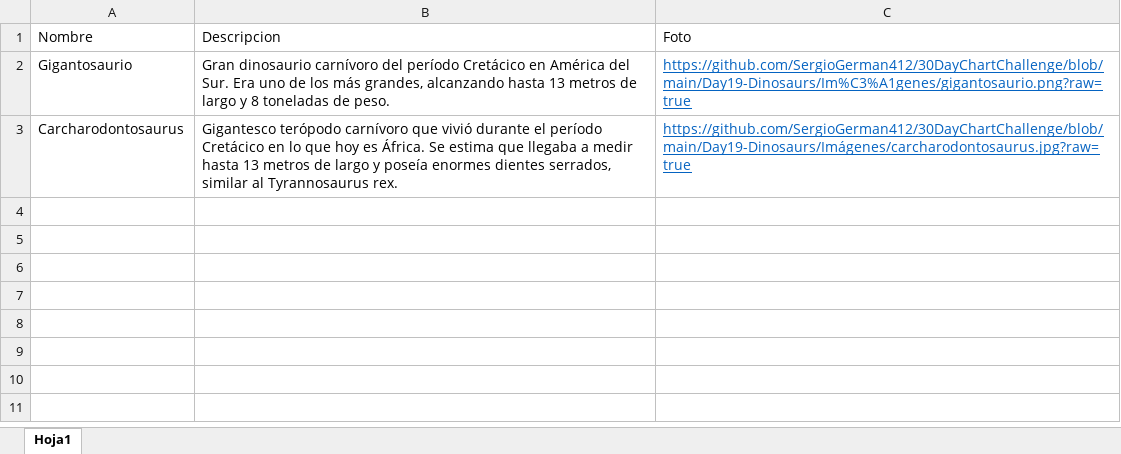
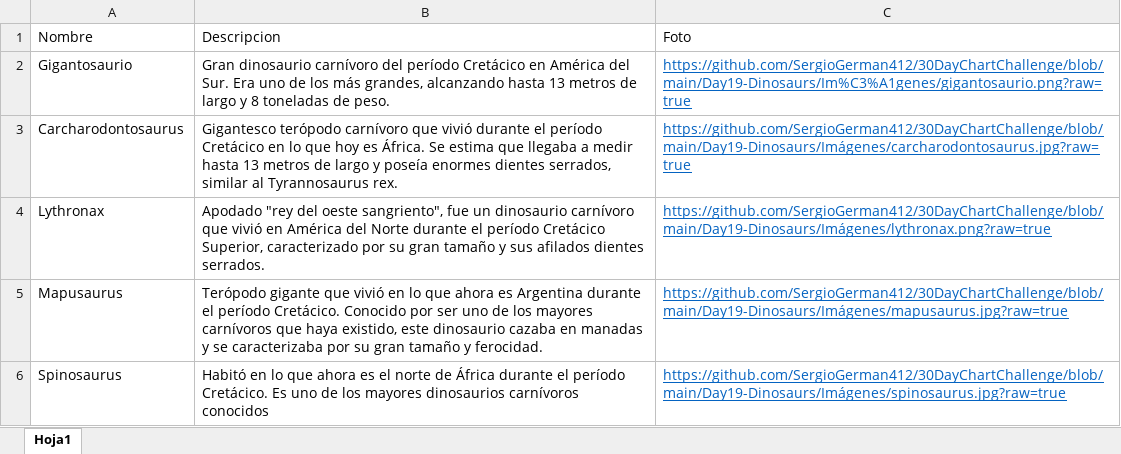
Before and after one commit to SergioGerman412/30DayChartChallenge, an Excel workbook: Day19-Dinosaurs/data dinosaurios.xlsx, sheet Hoja1, drawn as a sheet; values as stored, in another font and other column widths than the file's, no borders; the diff names each change by its address in the sheet, - before the commit and + after, or states it on an @@ line.

```diff
--- a/Day19-Dinosaurs/data dinosaurios.xlsx (sheet Hoja1)
+++ b/Day19-Dinosaurs/data dinosaurios.xlsx (sheet Hoja1)
+row 4: Lythronax | Apodado "rey del oeste sangriento", fue un dinosaurio carnívoro que vivió en América del Norte durante el período Cretácico Superior, caracterizado por su gran tamaño y sus afilados dientes serrados. | https://github.com/SergioGerman412/30DayChartChallenge/blob/main/Day19-Dinosaurs/Imágenes/lythronax.png?raw=true
+row 5: Mapusaurus | Terópodo gigante que vivió en lo que ahora es Argentina durante el período Cretácico. Conocido por ser uno de los mayores carnívoros que haya existido, este dinosaurio cazaba en manadas y se caracterizaba por su gran tamaño y ferocidad. | https://github.com/SergioGerman412/30DayChartChallenge/blob/main/Day19-Dinosaurs/Imágenes/mapusaurus.jpg?raw=true
+row 6: Spinosaurus | Habitó en lo que ahora es el norte de África durante el período Cretácico. Es uno de los mayores dinosaurios carnívoros conocidos | https://github.com/SergioGerman412/30DayChartChallenge/blob/main/Day19-Dinosaurs/Imágenes/spinosaurus.jpg?raw=true
```
Also changed, not shown: 2 other files.
